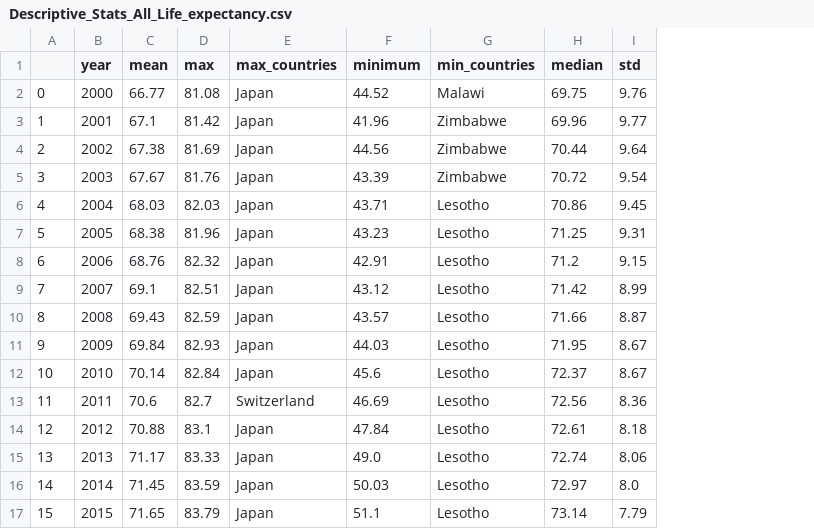
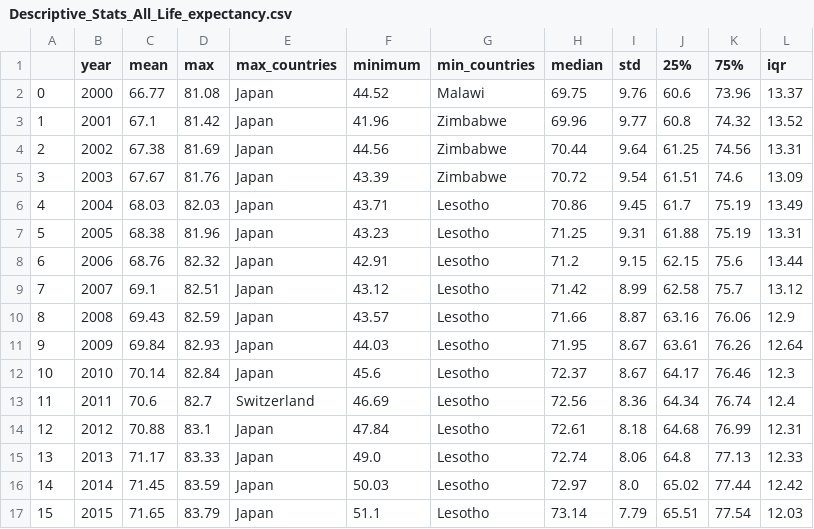
Before and after one commit to WVDevCode/Life_Expectancy_and_GDP, a CSV file: Datasets/Cleaned_datasets/Descriptive_Statistics_All_Dfs/Descriptive_Stats_All_Life_expectancy.csv, drawn as a sheet; the diff names each change by its address in the sheet, - before the commit and + after, or states it on an @@ line.

Commit message:
Added iqr data to summary statistics datasets

```diff
--- a/Datasets/Cleaned_datasets/Descriptive_Statistics_All_Dfs/Descriptive_Stats_All_Life_expectancy.csv
+++ b/Datasets/Cleaned_datasets/Descriptive_Statistics_All_Dfs/Descriptive_Stats_All_Life_expectancy.csv
+column J (25%), rows 2-17: 60.6 | 60.8 | 61.25 | 61.51 | 61.7 | 61.88 | 62.15 | 62.58 | 63.16 | 63.61 | 64.17 | 64.34 | 64.68 | 64.8 | 65.02 | 65.51
+column K (75%), rows 2-17: 73.96 | 74.32 | 74.56 | 74.6 | 75.19 | 75.19 | 75.6 | 75.7 | 76.06 | 76.26 | 76.46 | 76.74 | 76.99 | 77.13 | 77.44 | 77.54
+column L (iqr), rows 2-17: 13.37 | 13.52 | 13.31 | 13.09 | 13.49 | 13.31 | 13.44 | 13.12 | 12.9 | 12.64 | 12.3 | 12.4 | 12.31 | 12.33 | 12.42 | 12.03
```
Also changed, not shown: Datasets/Cleaned_datasets/Descriptive_Statistics_by_region/Life_Expectancy/Descriptive_Stats_Africa_Life_expectancy.csv, Datasets/Cleaned_datasets/Descriptive_Statistics_by_region/Life_Expectancy/Descriptive_Stats_America_Life_expectancy.csv, 6 other files.
